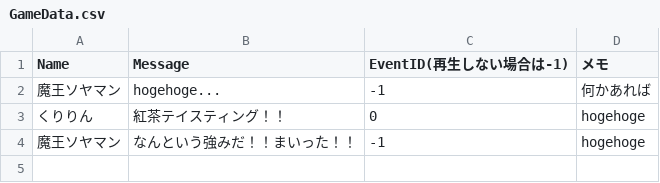
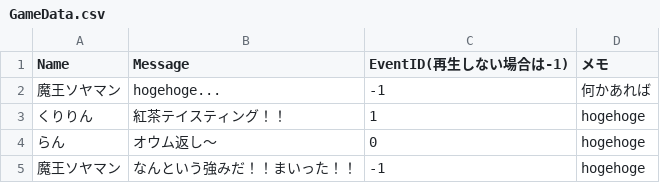
Before and after one commit to borasyo/team10, a CSV file: team10/Assets/Resources/GameData.csv, drawn as a sheet.

```diff
--- a/team10/Assets/Resources/GameData.csv
+++ b/team10/Assets/Resources/GameData.csv
@@ -2,3 +2,4 @@
 魔王ソヤマン,hogehoge...,-1,何かあれば
-くりりん,紅茶テイスティング！！,0,hogehoge
+くりりん,紅茶テイスティング！！,1,hogehoge
+らん,オウム返し～,0,hogehoge
 魔王ソヤマン,なんという強みだ！！まいった！！,-1,hogehoge
```
Also changed, not shown: 59 other files.
